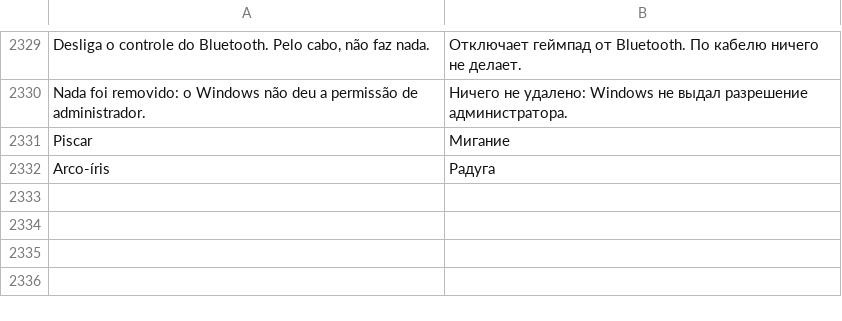
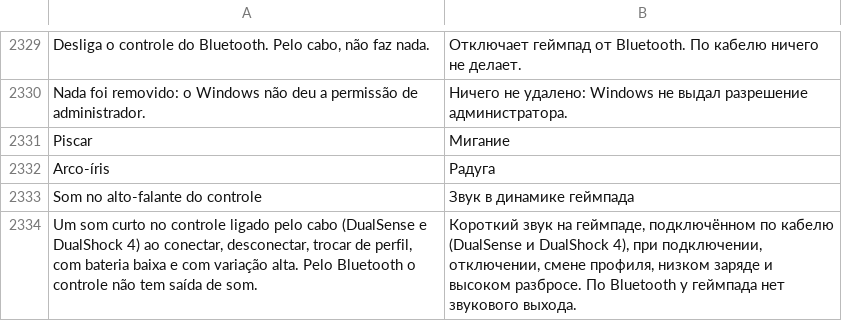
Before and after one commit to maliquem/Prisma, a TSV file: res/ru.tsv, drawn as a sheet; only a part is shown, gaps mark what is left out; the diff names each change by its address in the sheet, - before the commit and + after, or states it on an @@ line.

Commit message:
Controles: avisos pelo alto-falante do controle no cabo; MAPA com as linhas conferidas

```diff
--- a/res/ru.tsv
+++ b/res/ru.tsv
+row 2333: Som no alto-falante do controle | Звук в динамике геймпада
+row 2334: Um som curto no controle ligado pelo cabo (DualSense e DualShock 4) ao conectar, desconectar, trocar de perfil, com bateria baixa e com variação alta. Pelo Bluetooth o controle não tem saída de som. | Короткий звук на геймпаде, подключённом по кабелю (DualSense и DualShock 4), при подключении, отключении, смене профиля, низком заряде и высоком разбросе. По Bluetooth у геймпада нет звукового выхода.
```
Also changed, not shown: res/en.tsv, res/es.tsv, 13 other files.
